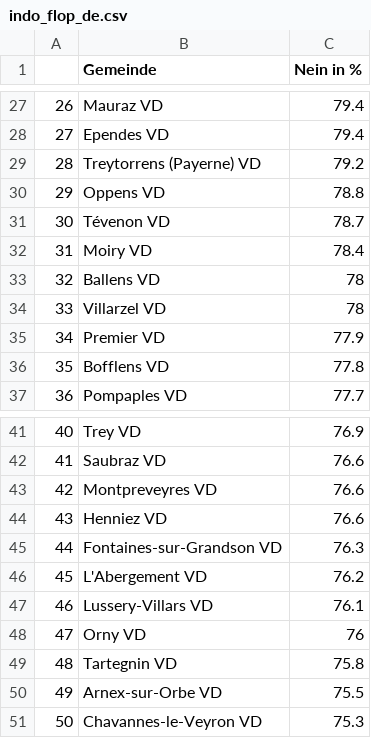
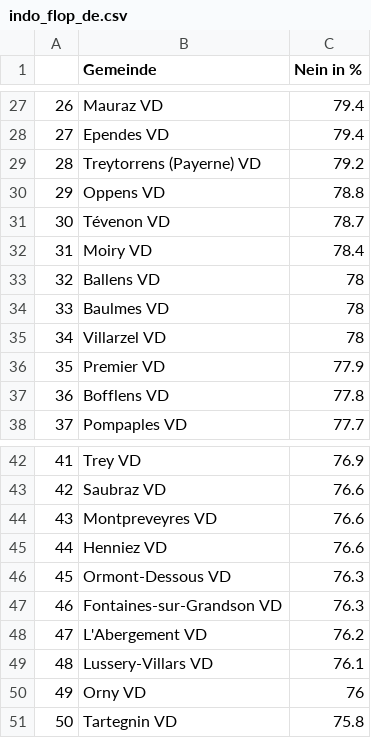
Before and after one commit to awp-finanznachrichten/lena_maerz2021, a CSV file: Tableaux/indo_flop_de.csv, drawn as a sheet; only a part is shown, gaps mark what is left out; removed rows and columns are numbered as before the commit, all else as after; the diff names each change by its address in the sheet, - before the commit and + after, or states it on an @@ line.

```diff
--- a/Tableaux/indo_flop_de.csv
+++ b/Tableaux/indo_flop_de.csv
+row 34: 33 | Baulmes VD | 78
@@ column A renumbered between rows 35 and 51 @@
+row 46: 45 | Ormont-Dessous VD | 76.3
-row 50: 49 | Arnex-sur-Orbe VD | 75.5
-row 51: 50 | Chavannes-le-Veyron VD | 75.3
```
Also changed, not shown: Tableaux/indo_flop_fr.csv, Tableaux/indo_flop_it.csv, 21 other files.
